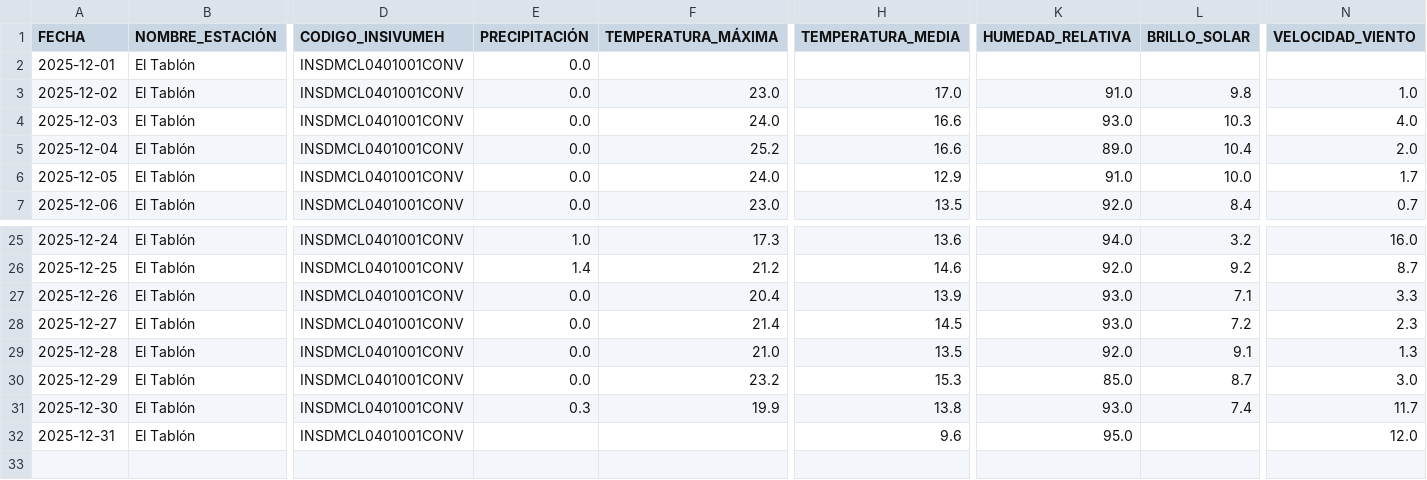
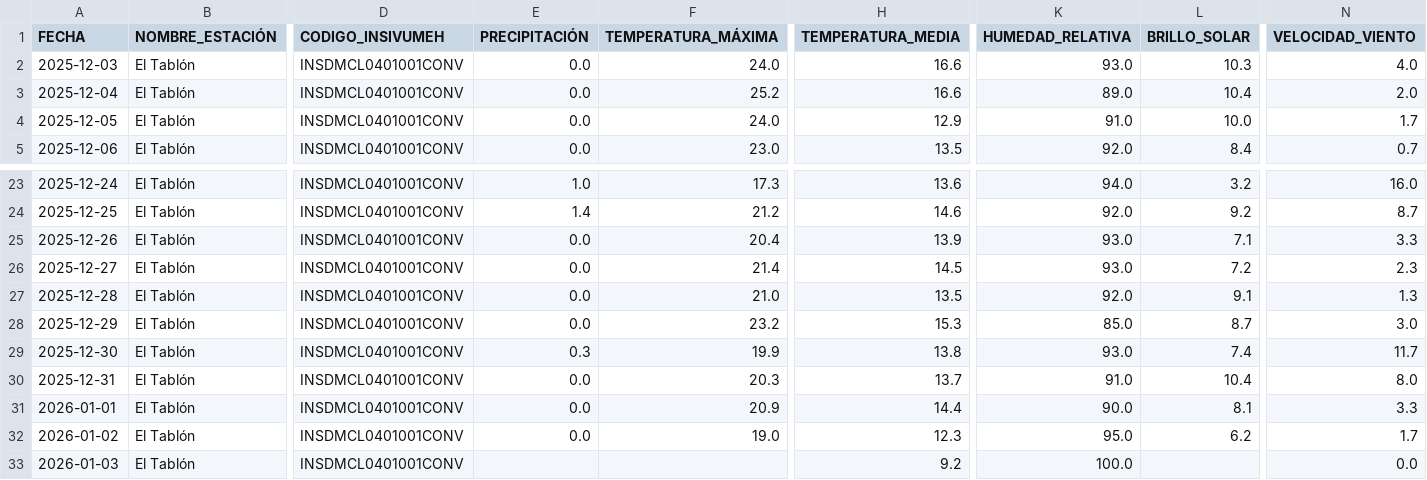
Before and after one commit to Ciencia-de-Datos-Meteorologia/mapa_estaciones_convencionales, a CSV file: output_para_joel/El Tablón.csv, drawn as a sheet; only a part is shown, gaps mark what is left out; removed rows and columns are numbered as before the commit, all else as after; rows hold the shown columns only; the diff names each change by its address in the sheet, - before the commit and + after, or states it on an @@ line.

```diff
--- a/output_para_joel/El Tablón.csv
+++ b/output_para_joel/El Tablón.csv
-row 2: 2025-12-01 | El Tablón | INSDMCL0401001CONV | 0.0
-row 3: 2025-12-02 | El Tablón | INSDMCL0401001CONV | 0.0 | 23.0 | 17.0 | 91.0 | 9.8 | 1.0
-E30 (PRECIPITACIÓN): (empty)
+E30 (PRECIPITACIÓN): 0.0
-F30 (TEMPERATURA_MÁXIMA): (empty)
+F30 (TEMPERATURA_MÁXIMA): 20.3
-H30 (TEMPERATURA_MEDIA): 9.6
+H30 (TEMPERATURA_MEDIA): 13.7
-K30 (HUMEDAD_RELATIVA): 95.0
+K30 (HUMEDAD_RELATIVA): 91.0
-L30 (BRILLO_SOLAR): (empty)
+L30 (BRILLO_SOLAR): 10.4
-N30 (VELOCIDAD_VIENTO): 12.0
+N30 (VELOCIDAD_VIENTO): 8.0
+row 31: 2026-01-01 | El Tablón | INSDMCL0401001CONV | 0.0 | 20.9 | 14.4 | 90.0 | 8.1 | 3.3
+row 32: 2026-01-02 | El Tablón | INSDMCL0401001CONV | 0.0 | 19.0 | 12.3 | 95.0 | 6.2 | 1.7
+row 33: 2026-01-03 | El Tablón | INSDMCL0401001CONV |  |  | 9.2 | 100.0 |  | 0.0
```
Also changed, not shown: output_para_joel/Cubulco.csv, output_para_joel/Ixchiguán.csv, 54 other files.
